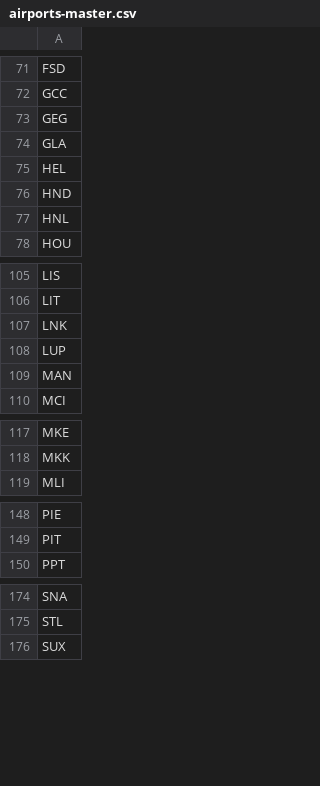
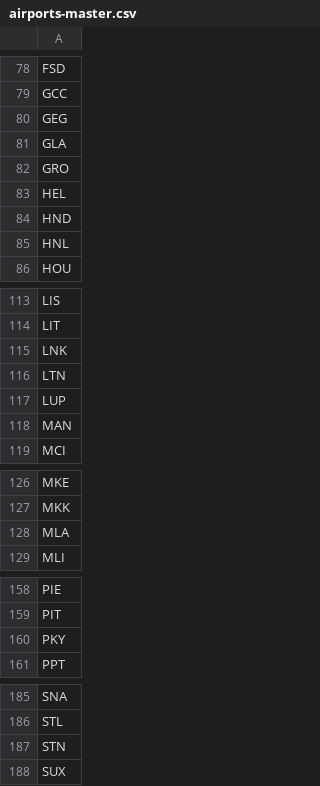
Before and after one commit to ssoworld/AirportData, a CSV file: air/data/airports-master.csv, drawn as a sheet; only a part is shown, gaps mark what is left out; the diff covers the shown part only; the diff names each change by its address in the sheet, - before the commit and + after, or states it on an @@ line.

```diff
--- a/air/data/airports-master.csv
+++ b/air/data/airports-master.csv
+row 82: GRO
+row 116: LTN
+row 128: MLA
+row 160: PKY
+row 187: STN
```
Also changed, not shown: 7 added rows elsewhere in this file.
